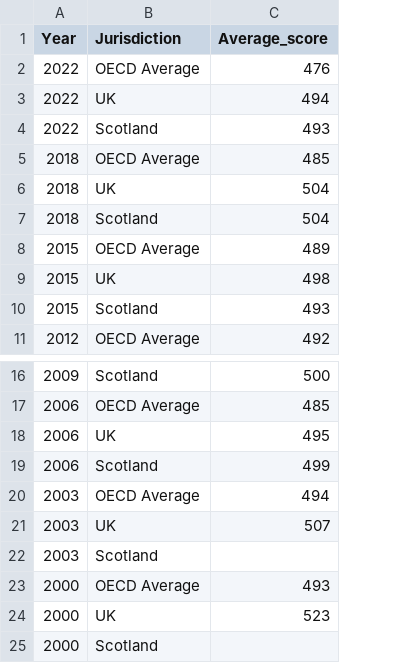
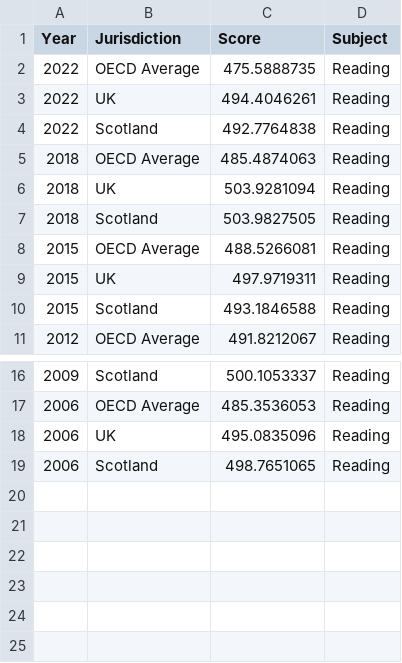
Before and after one commit to hcantekin/hcantekin.github.io, a CSV file: OECD_PISA_reading_Scot_data.csv, drawn as a sheet; only a part is shown, gaps mark what is left out; removed rows and columns are numbered as before the commit, all else as after; the diff names each change by its address in the sheet, - before the commit and + after, or states it on an @@ line.

Commit message:
Add files via upload

```diff
--- a/OECD_PISA_reading_Scot_data.csv
+++ b/OECD_PISA_reading_Scot_data.csv
-column C (Average_score), rows 2-11: 476 | 494 | 493 | 485 | 504 | 504 | 489 | 498 | 493 | 492; rows 16-19: 500 | 485 | 495 | 499
+column C (Score), rows 2-11: 475.5888735 | 494.4046261 | 492.7764838 | 485.4874063 | 503.9281094 | 503.9827505 | 488.5266081 | 497.9719311 | 493.1846588 | 491.8212067; rows 16-19: 500.1053337 | 485.3536053 | 495.0835096 | 498.7651065
+column D (Subject), rows 2-11: all Reading; rows 16-19: all Reading
-row 20: 2003 | OECD Average | 494
-row 21: 2003 | UK | 507
-row 22: 2003 | Scotland
-row 23: 2000 | OECD Average | 493
-row 24: 2000 | UK | 523
-row 25: 2000 | Scotland
```
